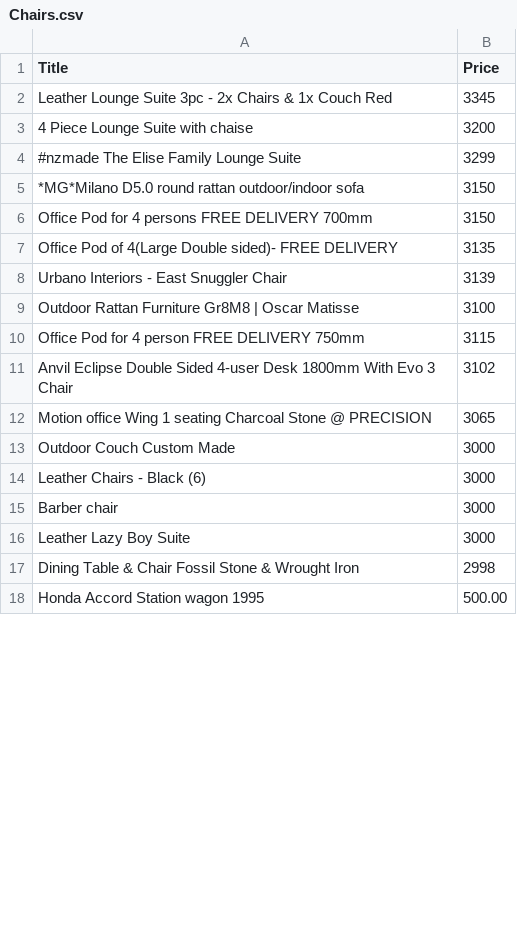
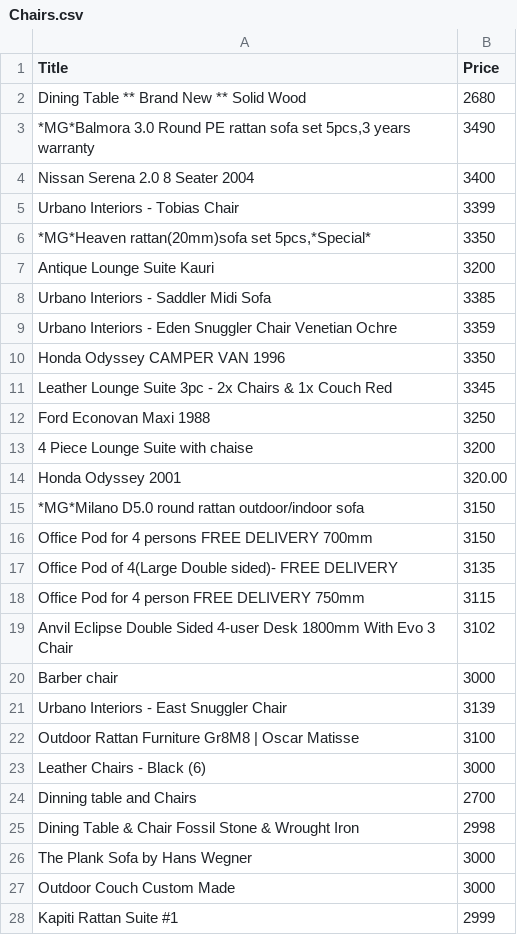
Before and after one commit to lzha174/PythonScrapping, a CSV file: csv/Chairs.csv, drawn as a sheet; only a part is shown; the shorter side is filled out with more unchanged rows; the diff covers the shown part only.

```diff
--- a/csv/Chairs.csv
+++ b/csv/Chairs.csv
@@ -1,5 +1,15 @@
 Title,Price
+Dining Table ** Brand New ** Solid Wood,2680
+"*MG*Balmora 3.0 Round PE rattan sofa set 5pcs,3 years warranty",3490
+Nissan Serena 2.0 8 Seater 2004,3400
+Urbano Interiors - Tobias Chair,3399
+"*MG*Heaven rattan(20mm)sofa set 5pcs,*Special*",3350
+Antique Lounge Suite Kauri,3200
+Urbano Interiors - Saddler Midi Sofa,3385
+Urbano Interiors - Eden Snuggler Chair Venetian Ochre,3359
+Honda Odyssey CAMPER VAN 1996,3350
 Leather Lounge Suite 3pc - 2x Chairs & 1x Couch Red,3345
+Ford Econovan Maxi 1988,3250
 4 Piece Lounge Suite with chaise,3200
-#nzmade The Elise Family Lounge Suite,3299
+Honda Odyssey 2001,320.00
 *MG*Milano D5.0 round rattan outdoor/indoor sofa,3150
@@ -7,11 +17,12 @@ Office Pod for 4 persons FREE DELIVERY 700mm,3150
 Office Pod of 4(Large Double sided)- FREE DELIVERY,3135
+Office Pod for 4 person FREE DELIVERY 750mm,3115
+Anvil Eclipse Double Sided 4-user Desk 1800mm With Evo 3 Chair,3102
+Barber chair,3000
 Urbano Interiors - East Snuggler Chair,3139
 Outdoor Rattan Furniture Gr8M8 | Oscar Matisse,3100
-Office Pod for 4 person FREE DELIVERY 750mm,3115
-Anvil Eclipse Double Sided 4-user Desk 1800mm With Evo 3 Chair,3102
-Motion office Wing 1 seating Charcoal Stone @ PRECISION,3065
+Leather Chairs - Black (6),3000
+Dinning table and Chairs,2700
+Dining Table & Chair Fossil Stone & Wrought Iron,2998
+The Plank Sofa by Hans Wegner,3000
 Outdoor Couch Custom Made,3000
-Leather Chairs - Black (6),3000
-Barber chair,3000
-Leather Lazy Boy Suite,3000
-Dining Table & Chair Fossil Stone & Wrought Iron,2998
+Kapiti Rattan Suite #1,2999
```
Also changed, not shown: 1 added row, 3 removed rows and 8 moved rows elsewhere in this file, distances.csv, timings.csv, 20 other files.
